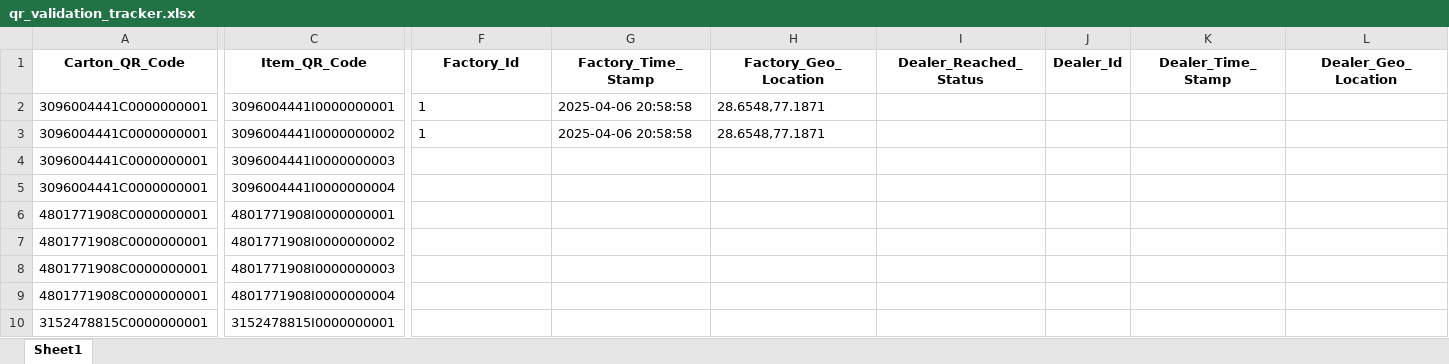
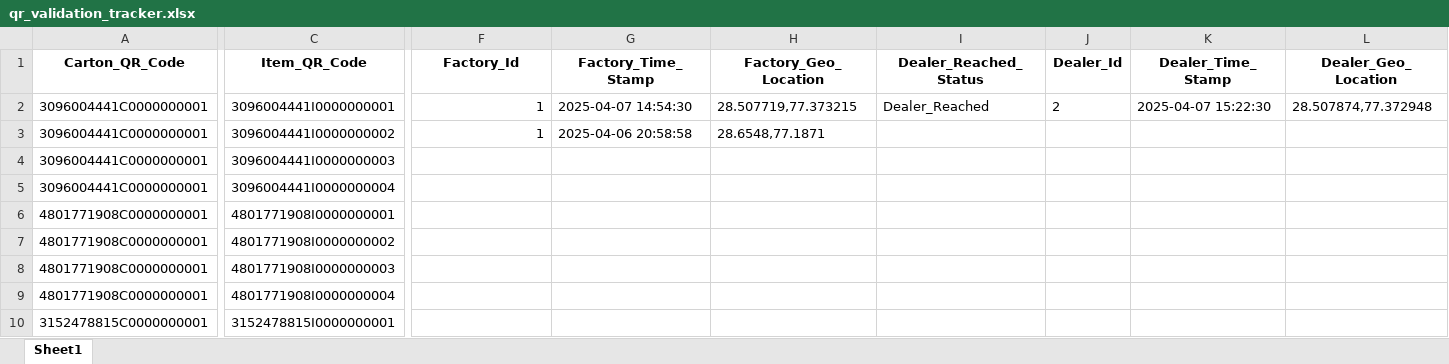
Before and after one commit to achalp1p1/XecureCode, an Excel workbook: data/qr_validation_tracker.xlsx, sheet Sheet1, drawn as a sheet; only a part is shown, gaps mark what is left out; values as stored, in another font and other column widths than the file's, no borders; the diff names each change by its address in the sheet, - before the commit and + after, or states it on an @@ line.

```diff
--- a/data/qr_validation_tracker.xlsx (sheet Sheet1)
+++ b/data/qr_validation_tracker.xlsx (sheet Sheet1)
-F2:F3 alignment: left
+F2:F3 alignment: right
-G2 (Factory_Time_Stamp): 2025-04-06 20:58:58
+G2 (Factory_Time_Stamp): 2025-04-07 14:54:30
-H2 (Factory_Geo_Location): 28.6548,77.1871
+H2 (Factory_Geo_Location): 28.507719,77.373215
-I2 (Dealer_Reached_Status): (empty)
+I2 (Dealer_Reached_Status): Dealer_Reached
-J2 (Dealer_Id): (empty)
+J2 (Dealer_Id): 2
-K2 (Dealer_Time_Stamp): (empty)
+K2 (Dealer_Time_Stamp): 2025-04-07 15:22:30
-L2 (Dealer_Geo_Location): (empty)
+L2 (Dealer_Geo_Location): 28.507874,77.372948
```
Also changed, not shown: 2 other files.
